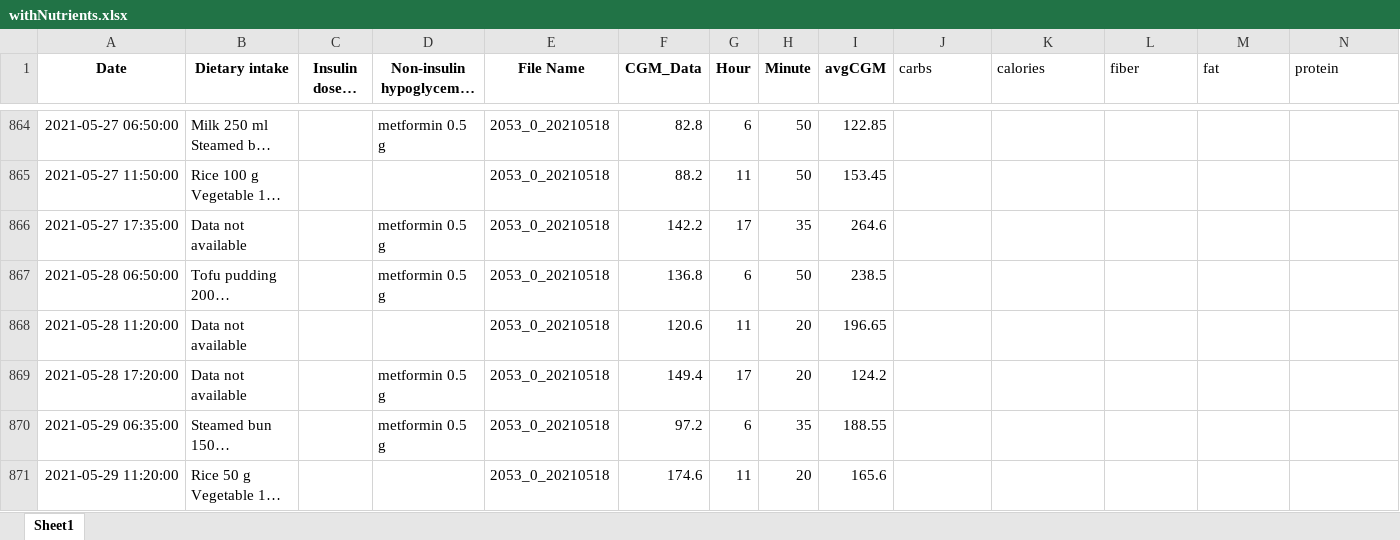
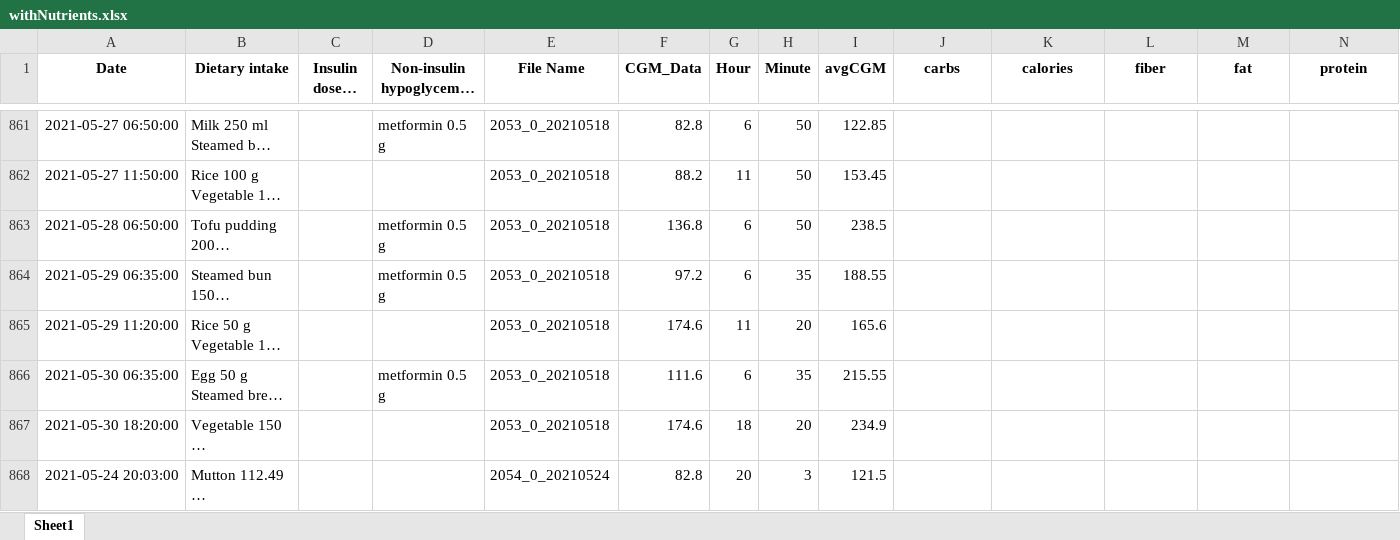
Before and after one commit to Thushara-Piyasekara/Diabuddies_SDGP, an Excel workbook: Data Cleaning/nutritionixAPI/withNutrients.xlsx, sheet Sheet1, drawn as a sheet; only a part is shown, gaps mark what is left out; the shorter side is filled out with more unchanged rows; long unchanged cells end in …; values as stored, in another font and other column widths than the file's, no borders; the diff covers the shown part only; the diff names each change by its address in the sheet, - before the commit and + after, or states it on an @@ line.

Commit message:
Removed rows with 'Data not available'

```diff
--- a/Data Cleaning/nutritionixAPI/withNutrients.xlsx (sheet Sheet1)
+++ b/Data Cleaning/nutritionixAPI/withNutrients.xlsx (sheet Sheet1)
@@ J1:N1 bold: off → on, alignment: left → center @@
-row 866: 2021-05-27 17:35:00 | Data not available |  | metformin 0.5 g | 2053_0_20210518 | 142.2 | 17 | 35 | 264.6
-row 868: 2021-05-28 11:20:00 | Data not available |  |  | 2053_0_20210518 | 120.6 | 11 | 20 | 196.65
-row 869: 2021-05-28 17:20:00 | Data not available |  | metformin 0.5 g | 2053_0_20210518 | 149.4 | 17 | 20 | 124.2
```
Also changed, not shown: 11 removed rows elsewhere in this sheet, 1 other file.
